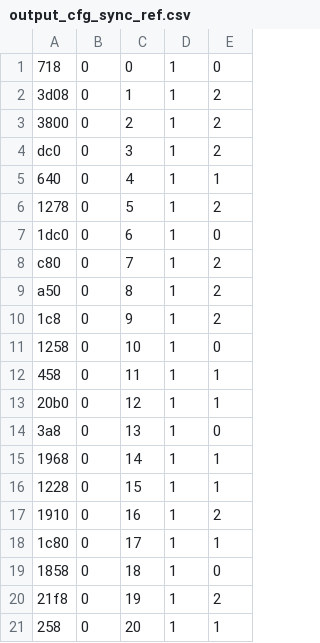
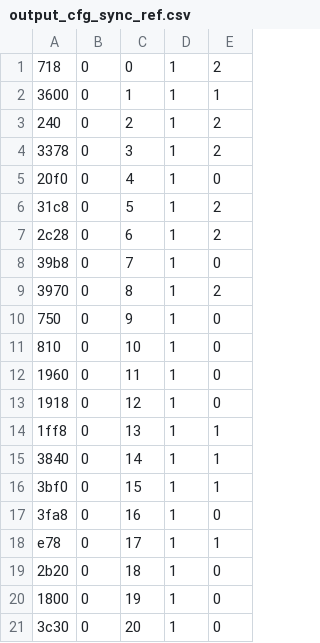
Before and after one commit to davemap/Custom-Accelerator-Project, a CSV file: simulate/stimulus/testbench/output_cfg_sync_ref.csv, drawn as a sheet; only a part is shown; the diff covers the shown part only.

```diff
--- a/simulate/stimulus/testbench/output_cfg_sync_ref.csv
+++ b/simulate/stimulus/testbench/output_cfg_sync_ref.csv
@@ -1,21 +1,21 @@
-718,0,0,1,0
-3d08,0,1,1,2
-3800,0,2,1,2
-dc0,0,3,1,2
-640,0,4,1,1
-1278,0,5,1,2
-1dc0,0,6,1,0
-c80,0,7,1,2
-a50,0,8,1,2
-1c8,0,9,1,2
-1258,0,10,1,0
-458,0,11,1,1
-20b0,0,12,1,1
-3a8,0,13,1,0
-1968,0,14,1,1
-1228,0,15,1,1
-1910,0,16,1,2
-1c80,0,17,1,1
-1858,0,18,1,0
-21f8,0,19,1,2
-258,0,20,1,1
+718,0,0,1,2
+3600,0,1,1,1
+240,0,2,1,2
+3378,0,3,1,2
+20f0,0,4,1,0
+31c8,0,5,1,2
+2c28,0,6,1,2
+39b8,0,7,1,0
+3970,0,8,1,2
+750,0,9,1,0
+810,0,10,1,0
+1960,0,11,1,0
+1918,0,12,1,0
+1ff8,0,13,1,1
+3840,0,14,1,1
+3bf0,0,15,1,1
+3fa8,0,16,1,0
+e78,0,17,1,1
+2b20,0,18,1,0
+1800,0,19,1,0
+3c30,0,20,1,0
```
Also changed, not shown: 136 edited cells elsewhere in this file, simulate/stimulus/testbench/input_cfg_stim.csv, simulate/stimulus/testbench/input_cfg_sync_stim.csv, 12 other files.
